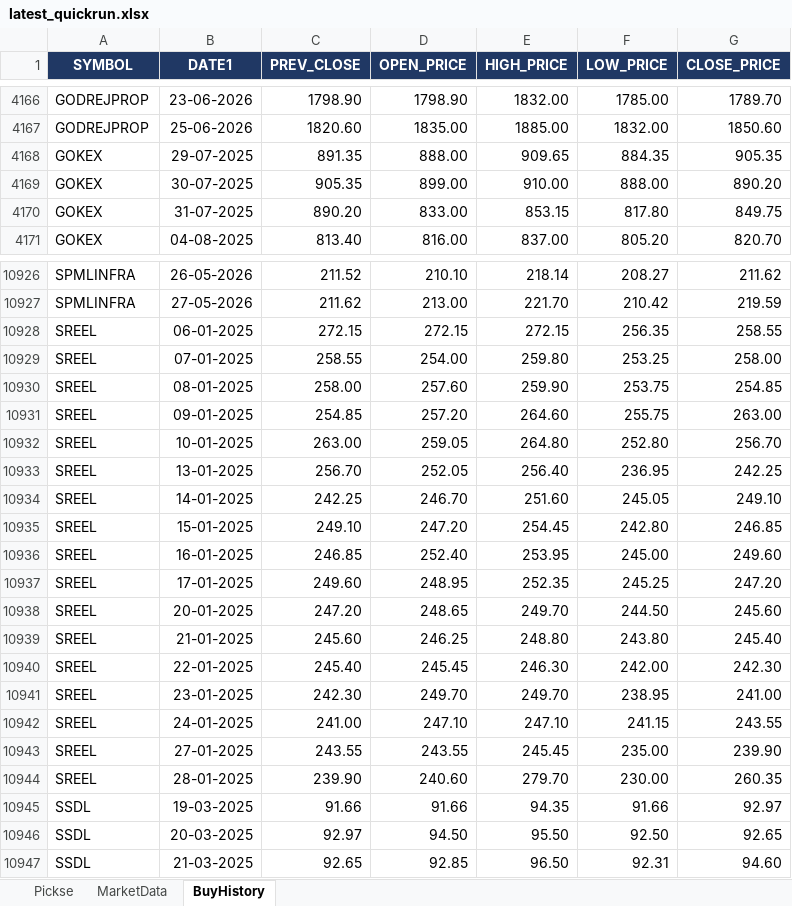
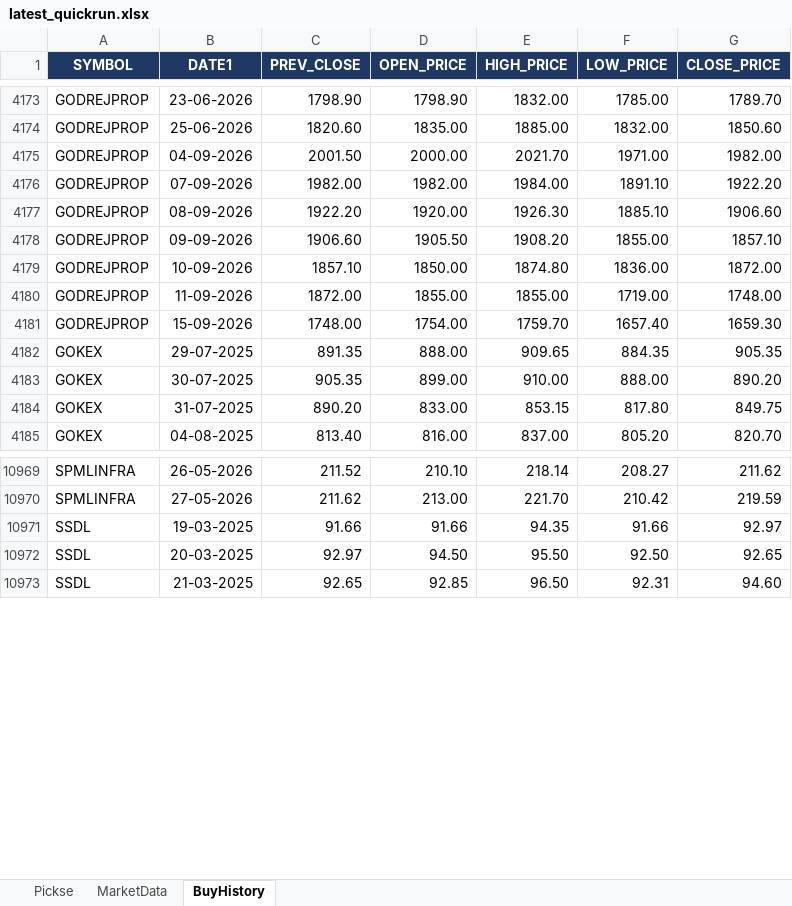
Before and after one commit to spurandhar0/nse-btst-dashboard, an Excel workbook: latest_quickrun.xlsx, sheet BuyHistory, drawn as a sheet; only a part is shown, gaps mark what is left out; values as stored, in another font and other column widths than the file's, no borders; removed rows and columns are numbered as before the commit, all else as after; the diff covers the shown part only; the diff names each change by its address in the sheet, - before the commit and + after, or states it on an @@ line.

```diff
--- a/latest_quickrun.xlsx (sheet BuyHistory)
+++ b/latest_quickrun.xlsx (sheet BuyHistory)
+row 4175: GODREJPROP | 04-09-2026 | 2001.50 | 2000.00 | 2021.70 | 1971.00 | 1982.00
+row 4176: GODREJPROP | 07-09-2026 | 1982.00 | 1982.00 | 1984.00 | 1891.10 | 1922.20
+row 4177: GODREJPROP | 08-09-2026 | 1922.20 | 1920.00 | 1926.30 | 1885.10 | 1906.60
+row 4178: GODREJPROP | 09-09-2026 | 1906.60 | 1905.50 | 1908.20 | 1855.00 | 1857.10
+row 4179: GODREJPROP | 10-09-2026 | 1857.10 | 1850.00 | 1874.80 | 1836.00 | 1872.00
+row 4180: GODREJPROP | 11-09-2026 | 1872.00 | 1855.00 | 1855.00 | 1719.00 | 1748.00
+row 4181: GODREJPROP | 15-09-2026 | 1748.00 | 1754.00 | 1759.70 | 1657.40 | 1659.30
-row 10928: SREEL | 06-01-2025 | 272.15 | 272.15 | 272.15 | 256.35 | 258.55
-row 10929: SREEL | 07-01-2025 | 258.55 | 254.00 | 259.80 | 253.25 | 258.00
-row 10930: SREEL | 08-01-2025 | 258.00 | 257.60 | 259.90 | 253.75 | 254.85
-row 10931: SREEL | 09-01-2025 | 254.85 | 257.20 | 264.60 | 255.75 | 263.00
-row 10932: SREEL | 10-01-2025 | 263.00 | 259.05 | 264.80 | 252.80 | 256.70
-row 10933: SREEL | 13-01-2025 | 256.70 | 252.05 | 256.40 | 236.95 | 242.25
-row 10934: SREEL | 14-01-2025 | 242.25 | 246.70 | 251.60 | 245.05 | 249.10
-row 10935: SREEL | 15-01-2025 | 249.10 | 247.20 | 254.45 | 242.80 | 246.85
-row 10936: SREEL | 16-01-2025 | 246.85 | 252.40 | 253.95 | 245.00 | 249.60
-row 10937: SREEL | 17-01-2025 | 249.60 | 248.95 | 252.35 | 245.25 | 247.20
-row 10938: SREEL | 20-01-2025 | 247.20 | 248.65 | 249.70 | 244.50 | 245.60
-row 10939: SREEL | 21-01-2025 | 245.60 | 246.25 | 248.80 | 243.80 | 245.40
-row 10940: SREEL | 22-01-2025 | 245.40 | 245.45 | 246.30 | 242.00 | 242.30
-row 10941: SREEL | 23-01-2025 | 242.30 | 249.70 | 249.70 | 238.95 | 241.00
-row 10942: SREEL | 24-01-2025 | 241.00 | 247.10 | 247.10 | 241.15 | 243.55
-row 10943: SREEL | 27-01-2025 | 243.55 | 243.55 | 245.45 | 235.00 | 239.90
-row 10944: SREEL | 28-01-2025 | 239.90 | 240.60 | 279.70 | 230.00 | 260.35
```
Also changed, not shown: 41 added rows elsewhere in this sheet, sheet Pickse, sheet MarketData, 2 other files.
